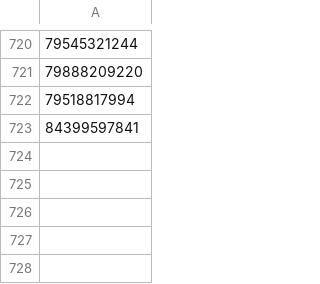
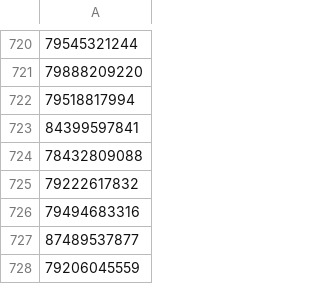
Before and after one commit to Ibeliveicanfly666/spam_filter, a CSV file: users.csv, drawn as a sheet; only a part is shown, gaps mark what is left out; the diff names each change by its address in the sheet, - before the commit and + after, or states it on an @@ line.

Commit message:
Add new spam phones via script

```diff
--- a/users.csv
+++ b/users.csv
+row 724: 78432809088
+row 725: 79222617832
+row 726: 79494683316
+row 727: 87489537877
+row 728: 79206045559
```
